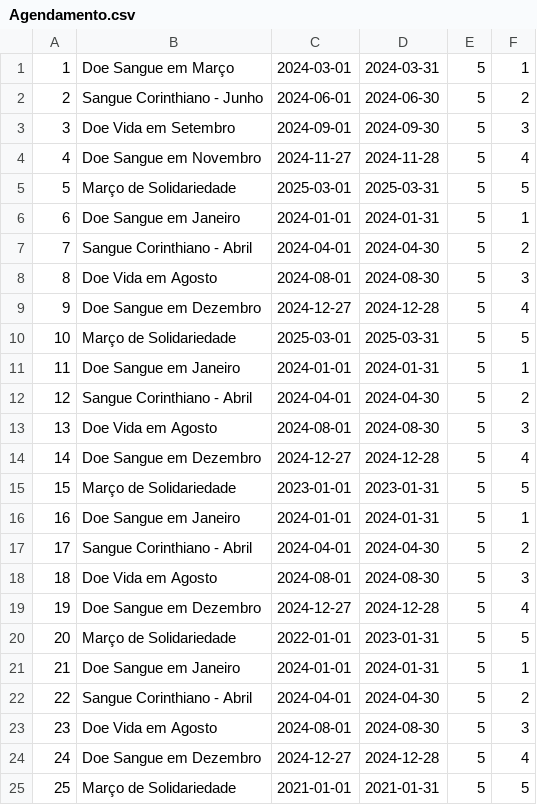
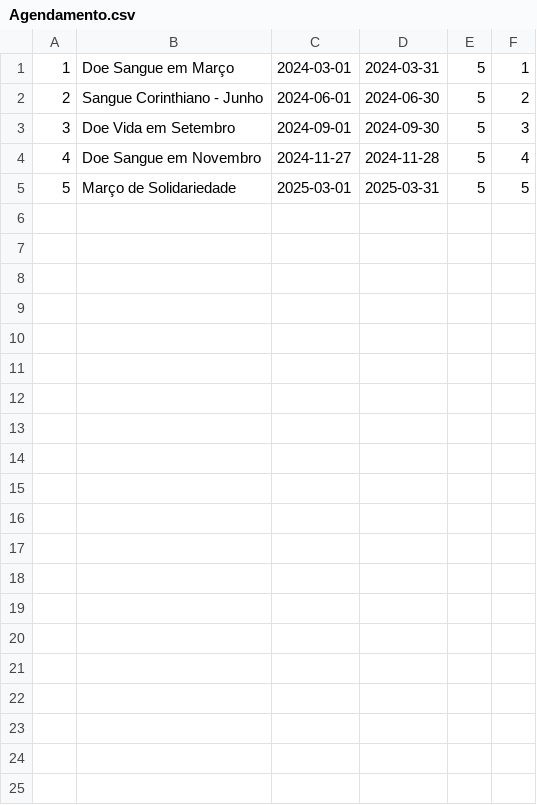
Before and after one commit to Grupo-1-PI/PROJETO-PI, a CSV file: Back-end/api-sangue-corinthiano/api-sangue-corinthiano/Agendamento.csv, drawn as a sheet; the diff names each change by its address in the sheet, - before the commit and + after, or states it on an @@ line.

```diff
--- a/Back-end/api-sangue-corinthiano/api-sangue-corinthiano/Agendamento.csv
+++ b/Back-end/api-sangue-corinthiano/api-sangue-corinthiano/Agendamento.csv
-row 6: 6 | Doe Sangue em Janeiro | 2024-01-01 | 2024-01-31 | 5 | 1
-row 7: 7 | Sangue Corinthiano - Abril | 2024-04-01 | 2024-04-30 | 5 | 2
-row 8: 8 | Doe Vida em Agosto | 2024-08-01 | 2024-08-30 | 5 | 3
-row 9: 9 | Doe Sangue em Dezembro | 2024-12-27 | 2024-12-28 | 5 | 4
-row 10: 10 | Março de Solidariedade | 2025-03-01 | 2025-03-31 | 5 | 5
-row 11: 11 | Doe Sangue em Janeiro | 2024-01-01 | 2024-01-31 | 5 | 1
-row 12: 12 | Sangue Corinthiano - Abril | 2024-04-01 | 2024-04-30 | 5 | 2
-row 13: 13 | Doe Vida em Agosto | 2024-08-01 | 2024-08-30 | 5 | 3
-row 14: 14 | Doe Sangue em Dezembro | 2024-12-27 | 2024-12-28 | 5 | 4
-row 15: 15 | Março de Solidariedade | 2023-01-01 | 2023-01-31 | 5 | 5
-row 16: 16 | Doe Sangue em Janeiro | 2024-01-01 | 2024-01-31 | 5 | 1
-row 17: 17 | Sangue Corinthiano - Abril | 2024-04-01 | 2024-04-30 | 5 | 2
-row 18: 18 | Doe Vida em Agosto | 2024-08-01 | 2024-08-30 | 5 | 3
-row 19: 19 | Doe Sangue em Dezembro | 2024-12-27 | 2024-12-28 | 5 | 4
-row 20: 20 | Março de Solidariedade | 2022-01-01 | 2023-01-31 | 5 | 5
-row 21: 21 | Doe Sangue em Janeiro | 2024-01-01 | 2024-01-31 | 5 | 1
-row 22: 22 | Sangue Corinthiano - Abril | 2024-04-01 | 2024-04-30 | 5 | 2
-row 23: 23 | Doe Vida em Agosto | 2024-08-01 | 2024-08-30 | 5 | 3
-row 24: 24 | Doe Sangue em Dezembro | 2024-12-27 | 2024-12-28 | 5 | 4
-row 25: 25 | Março de Solidariedade | 2021-01-01 | 2021-01-31 | 5 | 5
```
Also changed, not shown: 6 other files.
